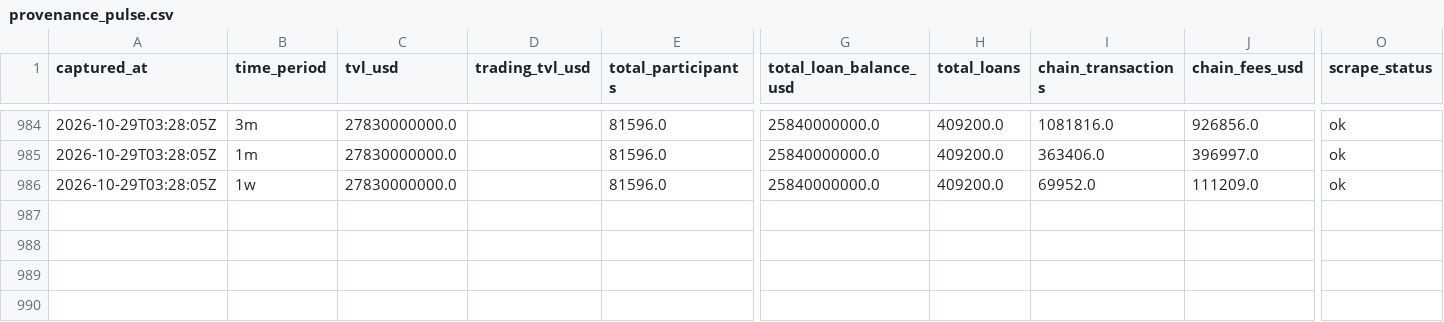
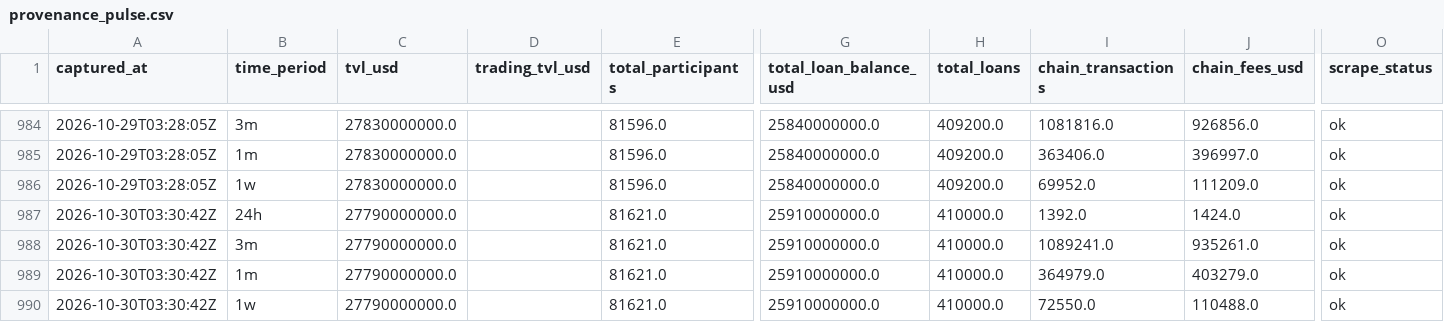
Before and after one commit to WILLSUTCLIFFE37/provenance-tracker, a CSV file: provenance_pulse.csv, drawn as a sheet; only a part is shown, gaps mark what is left out; rows hold the shown columns only; the diff names each change by its address in the sheet, - before the commit and + after, or states it on an @@ line.

```diff
--- a/provenance_pulse.csv
+++ b/provenance_pulse.csv
+row 987: 2026-10-30T03:30:42Z | 24h | 27790000000.0 |  | 81621.0 | 25910000000.0 | 410000.0 | 1392.0 | 1424.0 | ok
+row 988: 2026-10-30T03:30:42Z | 3m | 27790000000.0 |  | 81621.0 | 25910000000.0 | 410000.0 | 1089241.0 | 935261.0 | ok
+row 989: 2026-10-30T03:30:42Z | 1m | 27790000000.0 |  | 81621.0 | 25910000000.0 | 410000.0 | 364979.0 | 403279.0 | ok
+row 990: 2026-10-30T03:30:42Z | 1w | 27790000000.0 |  | 81621.0 | 25910000000.0 | 410000.0 | 72550.0 | 110488.0 | ok
```
